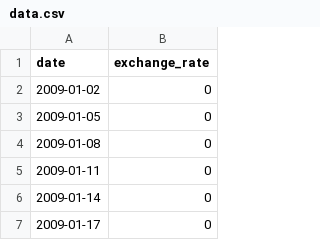
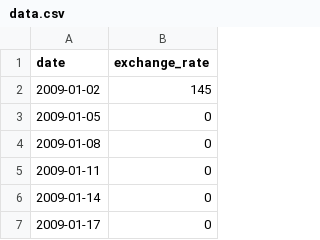
Before and after one commit to rbardet/CPP, a CSV file: CPP09/ex00/data.csv, drawn as a sheet; only a part is shown.

```diff
--- a/CPP09/ex00/data.csv
+++ b/CPP09/ex00/data.csv
@@ -1,3 +1,3 @@
 date,exchange_rate
-2009-01-02,0
+2009-01-02,145
 2009-01-05,0
```
Also changed, not shown: 9 other files.
